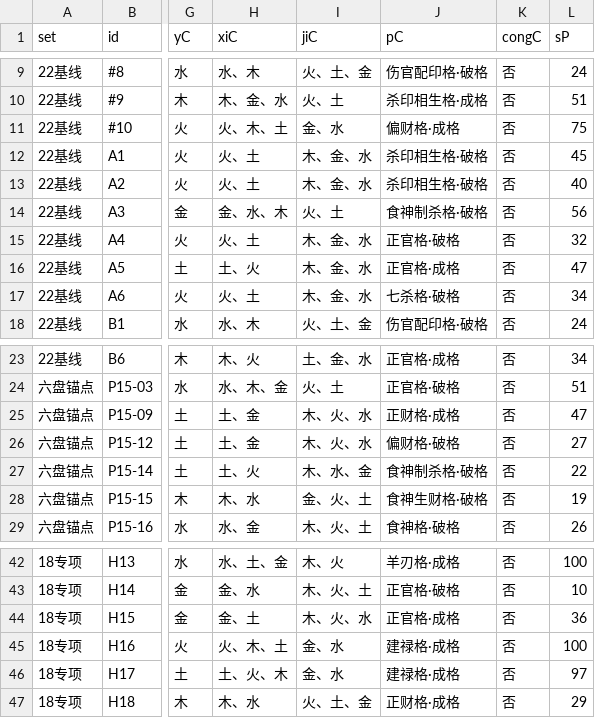
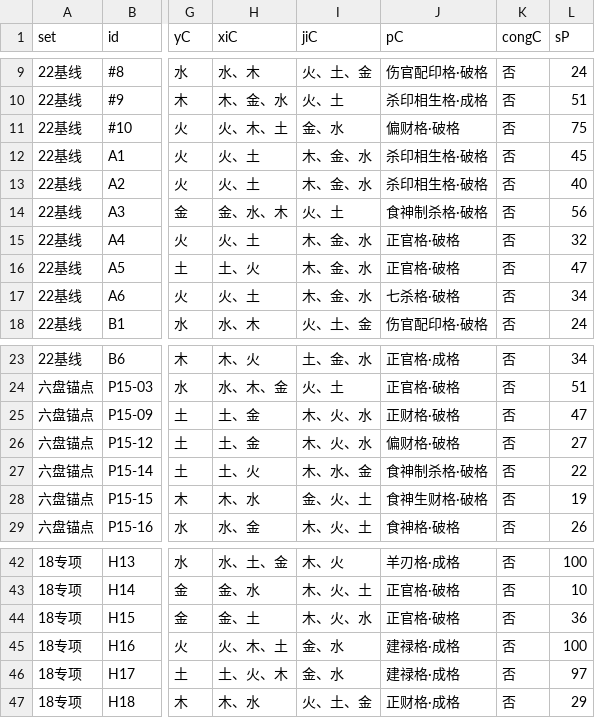
Before and after one commit to Eriver111/zhishi-bazi, a CSV file: _p2_4a_replay.csv, drawn as a sheet; only a part is shown, gaps mark what is left out; the diff names each change by its address in the sheet, - before the commit and + after, or states it on an @@ line.

Commit message:
fix: restore pattern break and tiaohou boundaries

```diff
--- a/_p2_4a_replay.csv
+++ b/_p2_4a_replay.csv
-J11 (pC): 偏财格·成格
+J11 (pC): 偏财格·破格
-J16 (pC): 正官格·成格
+J16 (pC): 正官格·破格
-J25 (pC): 正财格·成格
+J25 (pC): 正财格·破格
-J44 (pC): 正官格·成格
+J44 (pC): 正官格·破格
```
Also changed, not shown: _p3_a2_risks.csv, 3 other files.
